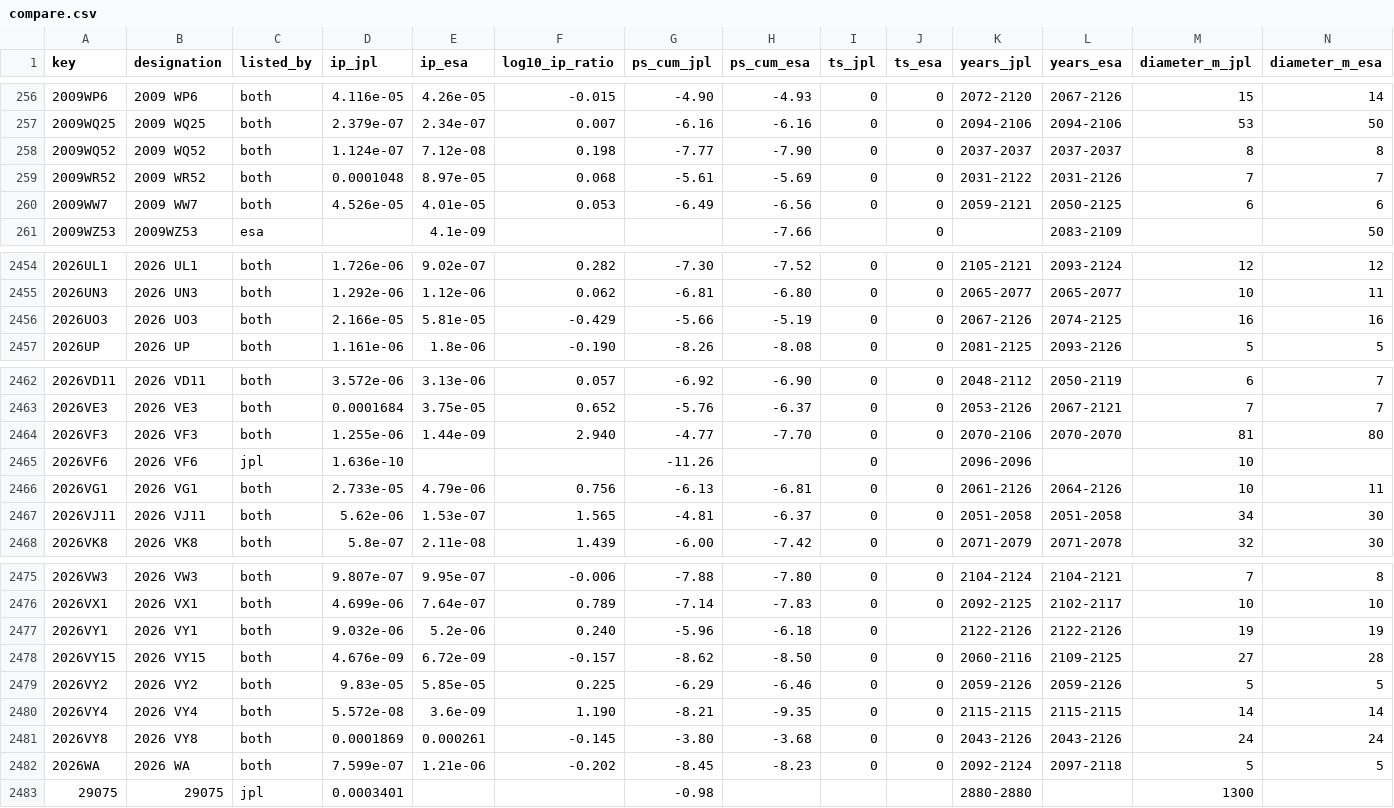
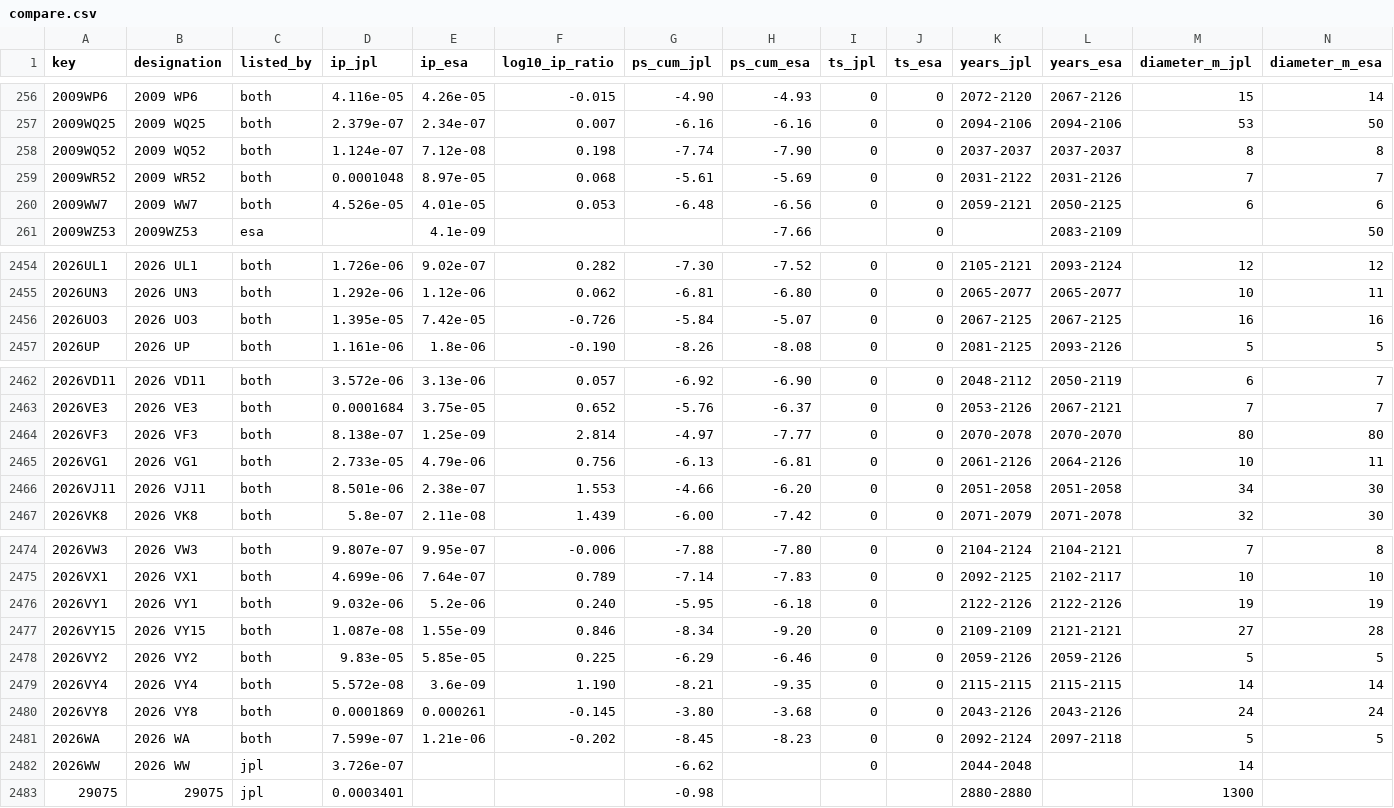
Before and after one commit to Shakhtar-Sankur/torino, a CSV file: data/compare.csv, drawn as a sheet; only a part is shown, gaps mark what is left out; the diff covers the shown part only.

```diff
--- a/data/compare.csv
+++ b/data/compare.csv
@@ -257,5 +257,5 @@ key,designation,listed_by,ip_jpl,ip_esa,log10_ip_ratio,ps_cum_jpl,ps_cum_esa,ts_
 2009WQ25,2009 WQ25,both,2.379e-07,2.34e-07,0.007,-6.16,-6.16,0,0,2094-2106,2094-2106,53,50
-2009WQ52,2009 WQ52,both,1.124e-07,7.12e-08,0.198,-7.77,-7.90,0,0,2037-2037,2037-2037,8,8
+2009WQ52,2009 WQ52,both,1.124e-07,7.12e-08,0.198,-7.74,-7.90,0,0,2037-2037,2037-2037,8,8
 2009WR52,2009 WR52,both,0.0001048,8.97e-05,0.068,-5.61,-5.69,0,0,2031-2122,2031-2126,7,7
-2009WW7,2009 WW7,both,4.526e-05,4.01e-05,0.053,-6.49,-6.56,0,0,2059-2121,2050-2125,6,6
+2009WW7,2009 WW7,both,4.526e-05,4.01e-05,0.053,-6.48,-6.56,0,0,2059-2121,2050-2125,6,6
 2009WZ53,2009WZ53,esa,,4.1e-09,,,-7.66,,0,,2083-2109,,50
@@ -2455,3 +2455,3 @@ key,designation,listed_by,ip_jpl,ip_esa,log10_ip_ratio,ps_cum_jpl,ps_cum_esa,ts_
 2026UN3,2026 UN3,both,1.292e-06,1.12e-06,0.062,-6.81,-6.80,0,0,2065-2077,2065-2077,10,11
-2026UO3,2026 UO3,both,2.166e-05,5.81e-05,-0.429,-5.66,-5.19,0,0,2067-2126,2074-2125,16,16
+2026UO3,2026 UO3,both,1.395e-05,7.42e-05,-0.726,-5.84,-5.07,0,0,2067-2125,2067-2125,16,16
 2026UP,2026 UP,both,1.161e-06,1.8e-06,-0.190,-8.26,-8.08,0,0,2081-2125,2093-2126,5,5
@@ -2463,6 +2463,5 @@ key,designation,listed_by,ip_jpl,ip_esa,log10_ip_ratio,ps_cum_jpl,ps_cum_esa,ts_
 2026VE3,2026 VE3,both,0.0001684,3.75e-05,0.652,-5.76,-6.37,0,0,2053-2126,2067-2121,7,7
-2026VF3,2026 VF3,both,1.255e-06,1.44e-09,2.940,-4.77,-7.70,0,0,2070-2106,2070-2070,81,80
-2026VF6,2026 VF6,jpl,1.636e-10,,,-11.26,,0,,2096-2096,,10,
+2026VF3,2026 VF3,both,8.138e-07,1.25e-09,2.814,-4.97,-7.77,0,0,2070-2078,2070-2070,80,80
 2026VG1,2026 VG1,both,2.733e-05,4.79e-06,0.756,-6.13,-6.81,0,0,2061-2126,2064-2126,10,11
-2026VJ11,2026 VJ11,both,5.62e-06,1.53e-07,1.565,-4.81,-6.37,0,0,2051-2058,2051-2058,34,30
+2026VJ11,2026 VJ11,both,8.501e-06,2.38e-07,1.553,-4.66,-6.20,0,0,2051-2058,2051-2058,34,30
 2026VK8,2026 VK8,both,5.8e-07,2.11e-08,1.439,-6.00,-7.42,0,0,2071-2079,2071-2078,32,30
@@ -2476,4 +2475,4 @@ key,designation,listed_by,ip_jpl,ip_esa,log10_ip_ratio,ps_cum_jpl,ps_cum_esa,ts_
 2026VX1,2026 VX1,both,4.699e-06,7.64e-07,0.789,-7.14,-7.83,0,0,2092-2125,2102-2117,10,10
-2026VY1,2026 VY1,both,9.032e-06,5.2e-06,0.240,-5.96,-6.18,0,,2122-2126,2122-2126,19,19
-2026VY15,2026 VY15,both,4.676e-09,6.72e-09,-0.157,-8.62,-8.50,0,0,2060-2116,2109-2125,27,28
+2026VY1,2026 VY1,both,9.032e-06,5.2e-06,0.240,-5.95,-6.18,0,,2122-2126,2122-2126,19,19
+2026VY15,2026 VY15,both,1.087e-08,1.55e-09,0.846,-8.34,-9.20,0,0,2109-2109,2121-2121,27,28
 2026VY2,2026 VY2,both,9.83e-05,5.85e-05,0.225,-6.29,-6.46,0,0,2059-2126,2059-2126,5,5
@@ -2482,2 +2481,3 @@ key,designation,listed_by,ip_jpl,ip_esa,log10_ip_ratio,ps_cum_jpl,ps_cum_esa,ts_
 2026WA,2026 WA,both,7.599e-07,1.21e-06,-0.202,-8.45,-8.23,0,0,2092-2124,2097-2118,5,5
+2026WW,2026 WW,jpl,3.726e-07,,,-6.62,,0,,2044-2048,,14,
 29075,29075,jpl,0.0003401,,,-0.98,,,,2880-2880,,1300,
```
Also changed, not shown: 15 edited cells elsewhere in this file, 2 other files.
